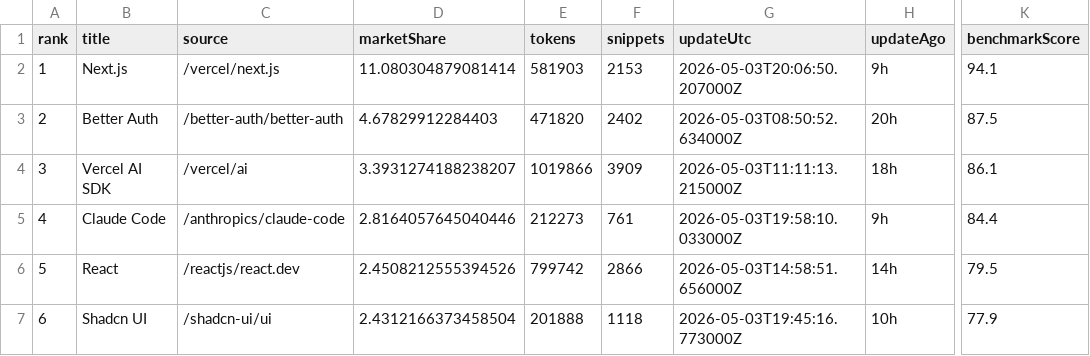
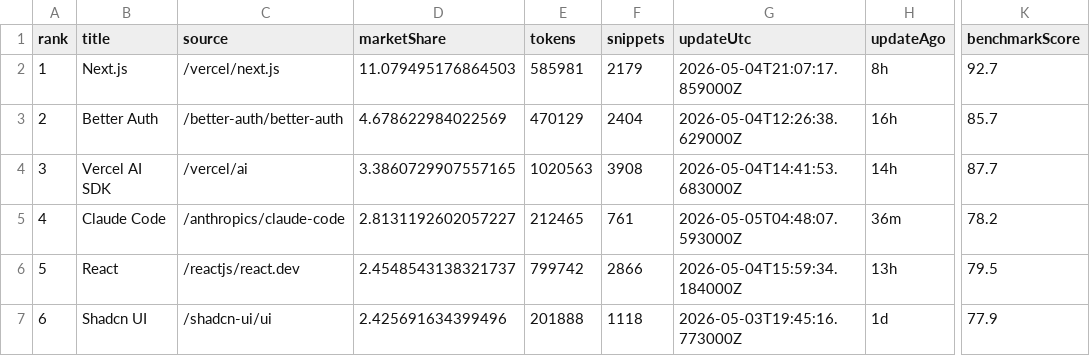
Before and after one commit to LouisLau-art/multi-agent-skills-catalog, a CSV file: docs/data/context7_docs_popular_top50.csv, drawn as a sheet; only a part is shown, gaps mark what is left out; the diff covers the shown part only; the diff names each change by its address in the sheet, - before the commit and + after, or states it on an @@ line.

```diff
--- a/docs/data/context7_docs_popular_top50.csv
+++ b/docs/data/context7_docs_popular_top50.csv
-D2 (marketShare): 11.080304879081414
+D2 (marketShare): 11.079495176864503
-E2 (tokens): 581903
+E2 (tokens): 585981
-F2 (snippets): 2153
+F2 (snippets): 2179
-G2 (updateUtc): 2026-05-03T20:06:50.207000Z
+G2 (updateUtc): 2026-05-04T21:07:17.859000Z
-H2 (updateAgo): 9h
+H2 (updateAgo): 8h
-K2 (benchmarkScore): 94.1
+K2 (benchmarkScore): 92.7
-D3 (marketShare): 4.67829912284403
+D3 (marketShare): 4.678622984022569
-E3 (tokens): 471820
+E3 (tokens): 470129
-F3 (snippets): 2402
+F3 (snippets): 2404
-G3 (updateUtc): 2026-05-03T08:50:52.634000Z
+G3 (updateUtc): 2026-05-04T12:26:38.629000Z
-H3 (updateAgo): 20h
+H3 (updateAgo): 16h
-K3 (benchmarkScore): 87.5
+K3 (benchmarkScore): 85.7
-D4 (marketShare): 3.3931274188238207
+D4 (marketShare): 3.3860729907557165
-E4 (tokens): 1019866
+E4 (tokens): 1020563
-F4 (snippets): 3909
+F4 (snippets): 3908
-G4 (updateUtc): 2026-05-03T11:11:13.215000Z
+G4 (updateUtc): 2026-05-04T14:41:53.683000Z
-H4 (updateAgo): 18h
+H4 (updateAgo): 14h
-K4 (benchmarkScore): 86.1
+K4 (benchmarkScore): 87.7
-D5 (marketShare): 2.8164057645040446
+D5 (marketShare): 2.8131192602057227
-E5 (tokens): 212273
+E5 (tokens): 212465
-G5 (updateUtc): 2026-05-03T19:58:10.033000Z
+G5 (updateUtc): 2026-05-05T04:48:07.593000Z
-H5 (updateAgo): 9h
+H5 (updateAgo): 36m
-K5 (benchmarkScore): 84.4
+K5 (benchmarkScore): 78.2
-D6 (marketShare): 2.4508212555394526
+D6 (marketShare): 2.4548543138321737
-G6 (updateUtc): 2026-05-03T14:58:51.656000Z
+G6 (updateUtc): 2026-05-04T15:59:34.184000Z
-H6 (updateAgo): 14h
+H6 (updateAgo): 13h
-D7 (marketShare): 2.4312166373458504
+D7 (marketShare): 2.425691634399496
-H7 (updateAgo): 10h
+H7 (updateAgo): 1d
```
Also changed, not shown: 132 edited cells elsewhere in this file, docs/data/skills_sh_all_time_top2000.csv, 5 other files.
